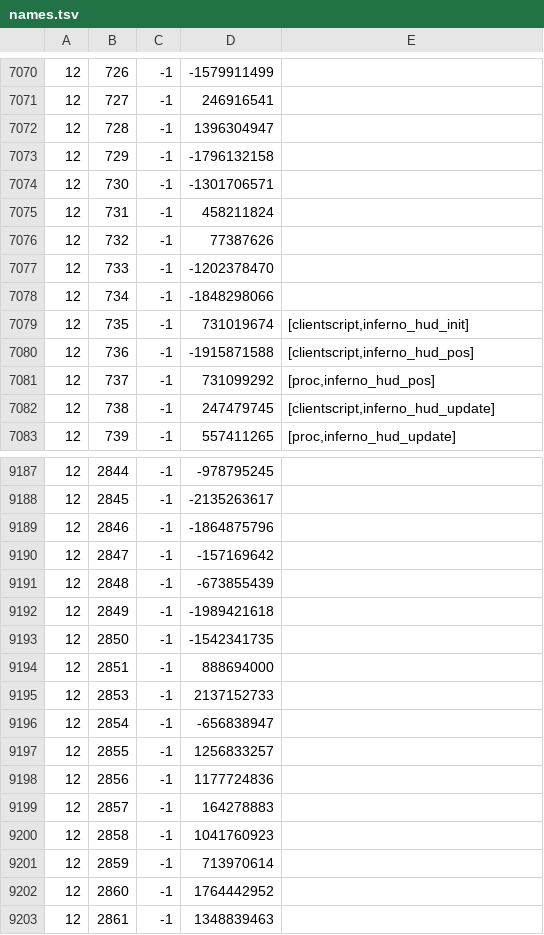
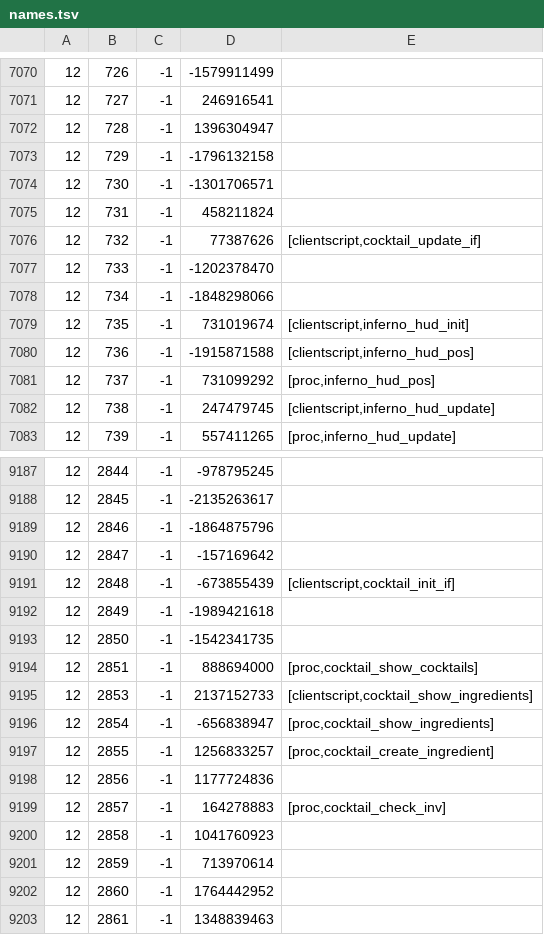
Before and after one commit to RuneStar/cache-names, a TSV file: names.tsv, drawn as a sheet; only a part is shown, gaps mark what is left out.

```diff
--- a/names.tsv
+++ b/names.tsv
@@ -7075,3 +7075,3 @@
 12	731	-1	458211824	
-12	732	-1	77387626	
+12	732	-1	77387626	[clientscript,cocktail_update_if]
 12	733	-1	-1202378470	
@@ -9190,11 +9190,11 @@
 12	2847	-1	-157169642	
-12	2848	-1	-673855439	
+12	2848	-1	-673855439	[clientscript,cocktail_init_if]
 12	2849	-1	-1989421618	
 12	2850	-1	-1542341735	
-12	2851	-1	888694000	
-12	2853	-1	2137152733	
-12	2854	-1	-656838947	
-12	2855	-1	1256833257	
+12	2851	-1	888694000	[proc,cocktail_show_cocktails]
+12	2853	-1	2137152733	[clientscript,cocktail_show_ingredients]
+12	2854	-1	-656838947	[proc,cocktail_show_ingredients]
+12	2855	-1	1256833257	[proc,cocktail_create_ingredient]
 12	2856	-1	1177724836	
-12	2857	-1	164278883	
+12	2857	-1	164278883	[proc,cocktail_check_inv]
 12	2858	-1	1041760923	
```
Also changed, not shown: individual-names.tsv.
